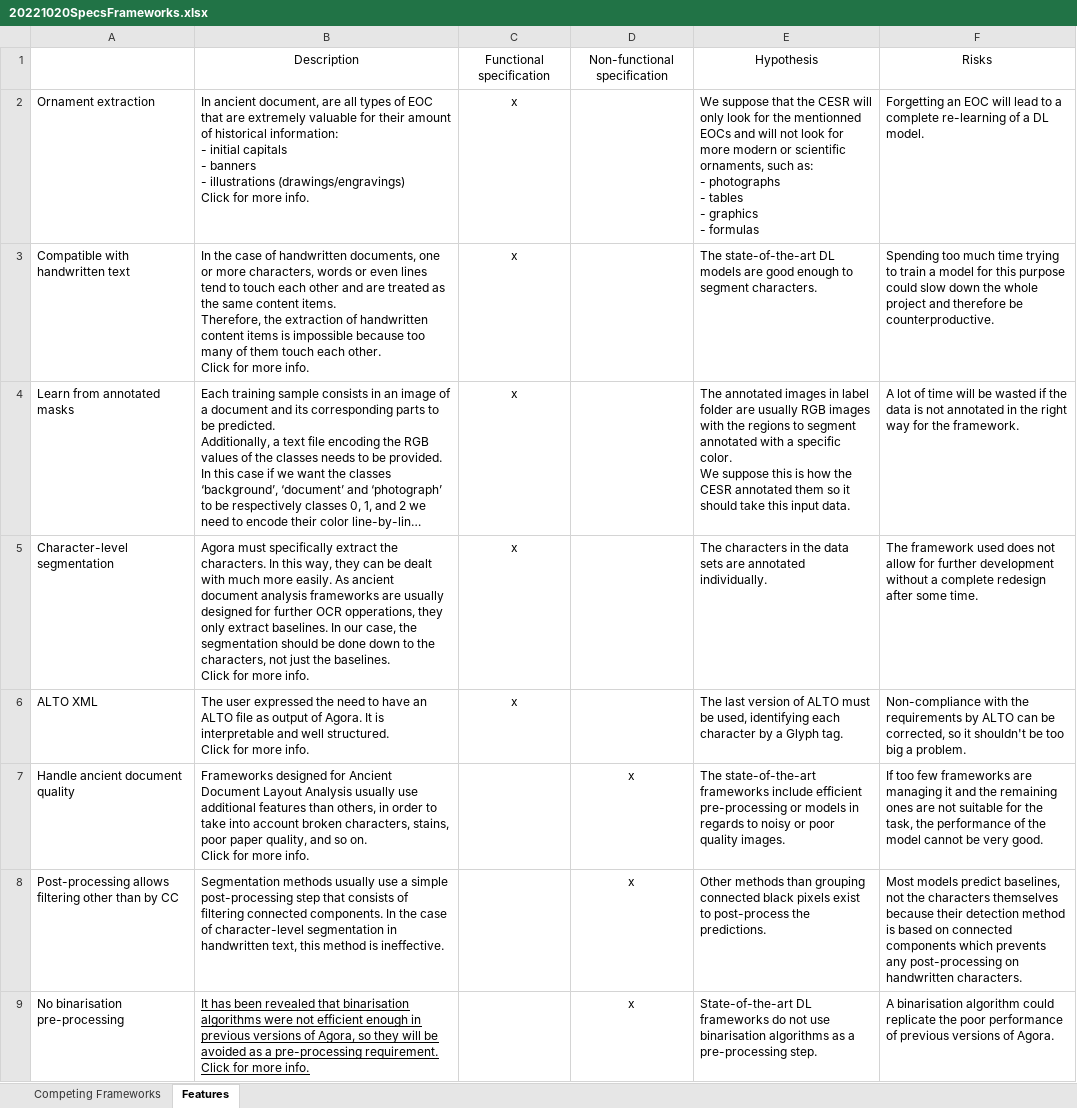
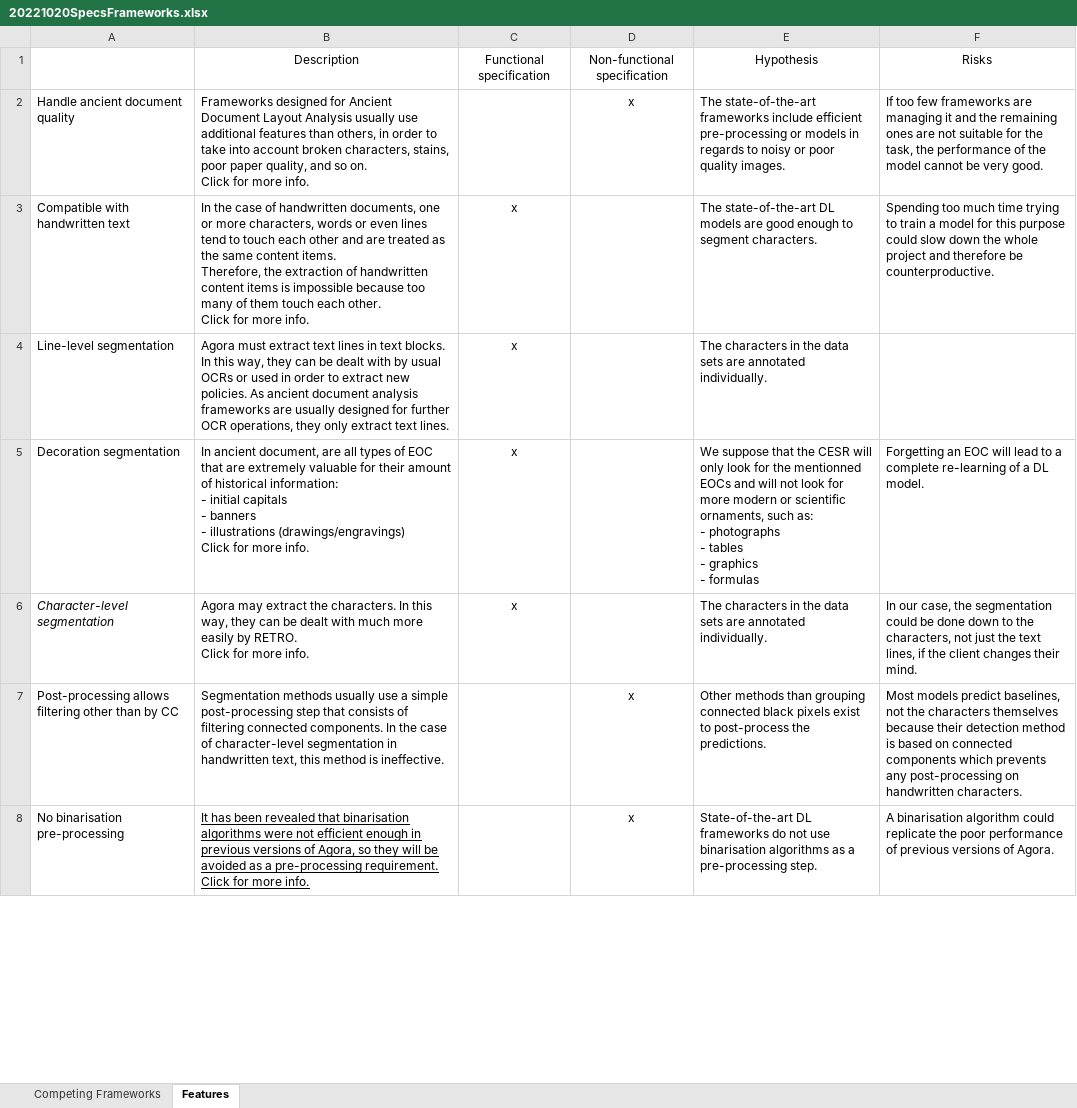
Before and after one commit to theoboiss/deep-agora-doc, an Excel workbook: Deliverables/20221020SpecsFrameworks.xlsx, sheet Features, drawn as a sheet; only a part is shown; long unchanged cells end in …; values as stored, in another font and other column widths than the file's, no borders; removed rows and columns are numbered as before the commit, all else as after; ↵ is a line break in a cell; the diff covers the shown part only; the diff names each change by its address in the sheet, - before the commit and + after, or states it on an @@ line.

Commit message:
Added : Data set selections

```diff
--- a/Deliverables/20221020SpecsFrameworks.xlsx (sheet Features)
+++ b/Deliverables/20221020SpecsFrameworks.xlsx (sheet Features)
-row 2: Ornament extraction | In ancient document, are all types of EOC that are extremely valuable for their amount of historical information: ↵ - initial capitals ↵ - banners ↵ - illustrations (drawings/engravings) ↵ Click for more info. | x |  | We suppose that the CESR will only look for the mentionned EOCs and will not look for more modern or scientific ornaments, such as: ↵ - photographs ↵ - tables ↵ - graphics ↵ - formulas | Forgetting an EOC will lead to a complete re-learning of a DL model.
@@ row 7 moved to row 2: Handle ancient document quality @@
@@ row 4 moved to row 10: Learn from annotated masks @@
+row 4: Line-level segmentation | Agora must extract text lines in text blocks. In this way, they can be dealt with by usual OCRs or used in order to extract new policies. As ancient document analysis frameworks are usually designed for further OCR operations, they only extract text lines. | x |  | The characters in the data sets are annotated individually.
+row 5: Decoration segmentation | In ancient document, are all types of EOC that are extremely valuable for their amount of historical information: ↵ - initial capitals ↵ - banners ↵ - illustrations (drawings/engravings) ↵ Click for more info. | x |  | We suppose that the CESR will only look for the mentionned EOCs and will not look for more modern or scientific ornaments, such as: ↵ - photographs ↵ - tables ↵ - graphics ↵ - formulas | Forgetting an EOC will lead to a complete re-learning of a DL model.
-A6 italic: off
+A6 italic: on
-B6: Agora must specifically extract the characters. In this way, they can be dealt with much more easily. As ancient document analysis frameworks are usually designed for further OCR opperations, they only extract baselines. In our case, the segmentation should be done down to the characters, not just the baselines. ↵ Click for…
+B6: Agora may extract the characters. In this way, they can be dealt with much more easily by RETRO. ↵ Click for…
-F6: The framework used does not allow for further development without a complete redesign after some time.
+F6: In our case, the segmentation could be done down to the characters, not just the text lines, if the client changes their mind.
@@ row 6 moved to row 9: ALTO XML @@
```
Also changed, not shown: 3 added rows elsewhere in this sheet, sheet Competing Frameworks, Deliverables/20221012SpecsOutputs.xlsx, 1 other file.
